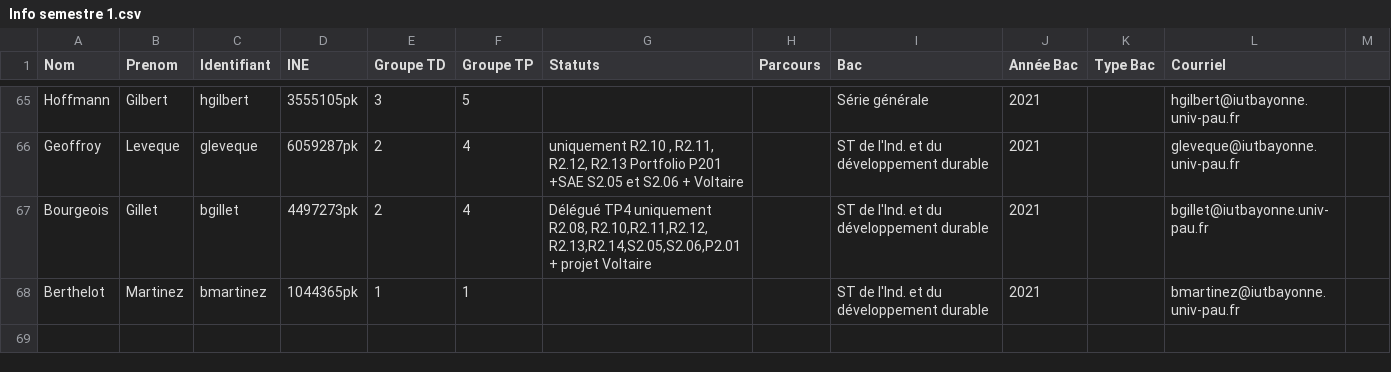
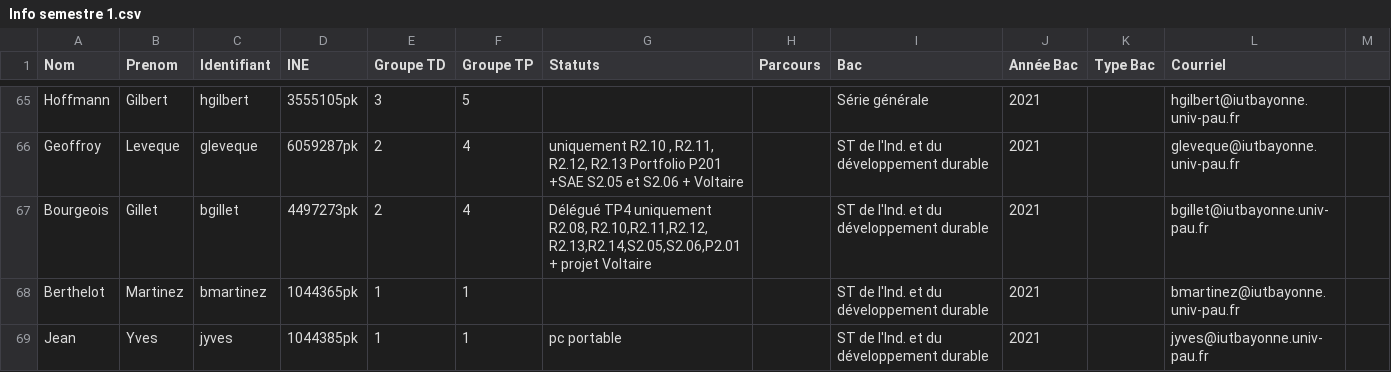
Before and after one commit to samuelhentrics/Controlo, a CSV file: src/Etudiants/Info semestre 1.csv, drawn as a sheet; only a part is shown, gaps mark what is left out; the diff names each change by its address in the sheet, - before the commit and + after, or states it on an @@ line.

```diff
--- a/src/Etudiants/Info semestre 1.csv
+++ b/src/Etudiants/Info semestre 1.csv
+row 69: Jean | Yves | jyves | 1044385pk | 1 | 1 | pc portable |  | ST de l'Ind. et du développement durable | 2021 |  | jyves@iutbayonne.univ-pau.fr
```
Also changed, not shown: 4 other files.
